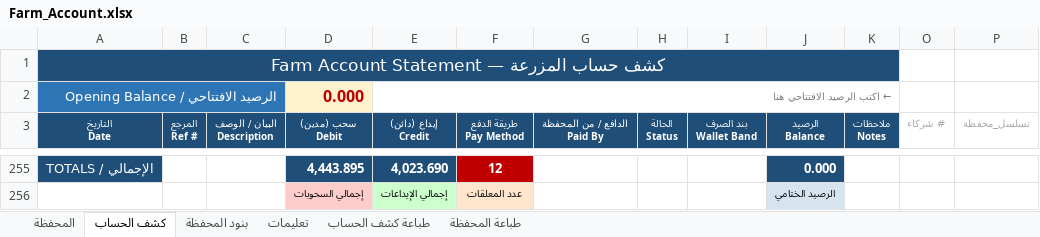
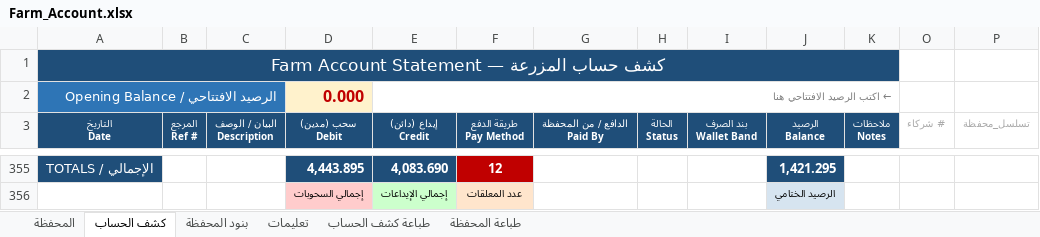
Before and after one commit to hadi907/ftm8-monitor, an Excel workbook: Farm_Account.xlsx, sheet كشف الحساب, drawn as a sheet; only a part is shown, gaps mark what is left out; values as stored, in another font and other column widths than the file's, no borders; conditional formats not drawn; addresses are those after the commit; the diff covers the shown part only; the diff names each change by its address in the sheet, - before the commit and + after, or states it on an @@ line.

```diff
--- a/Farm_Account.xlsx (sheet كشف الحساب)
+++ b/Farm_Account.xlsx (sheet كشف الحساب)
-E355 (إيداع (دائن) Credit): 4,023.690
+E355 (إيداع (دائن) Credit): 4,083.690
-J355 (الرصيد Balance): 0.000
+J355 (الرصيد Balance): 1,421.295
```
Also changed, not shown: 100 added rows, cell formats and merged cells elsewhere in this sheet, sheet طباعة كشف الحساب, formulas that keep their value.
